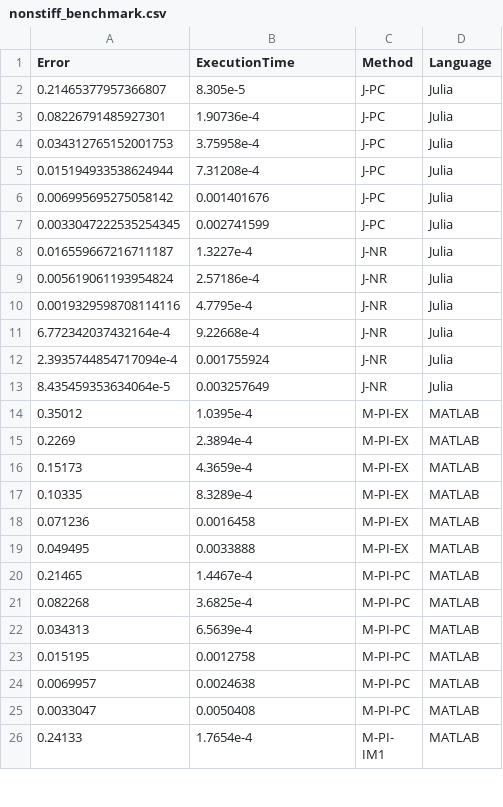
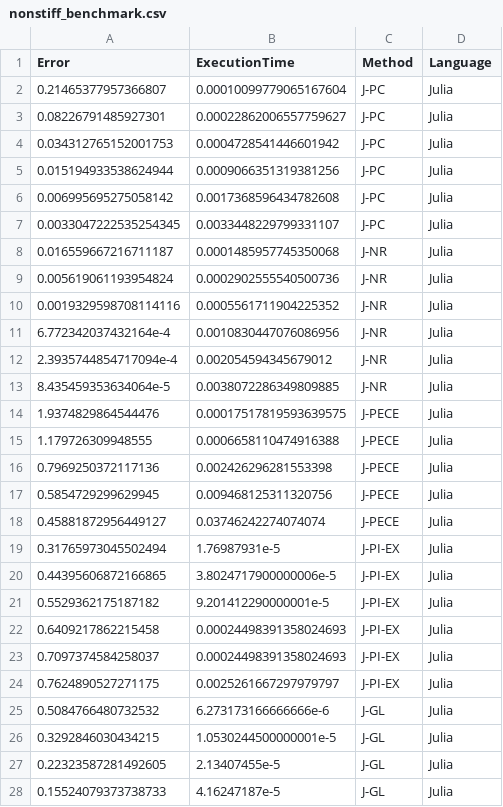
Before and after one commit to JuliaTurkuDataScience/2022_Khalighi_Benchmark, a CSV file: user manual/data/nonstiff_benchmark.csv, drawn as a sheet; only a part is shown; the shorter side is filled out with more unchanged rows; the diff covers the shown part only.

```diff
--- a/user manual/data/nonstiff_benchmark.csv
+++ b/user manual/data/nonstiff_benchmark.csv
@@ -1,13 +1,28 @@
 Error,ExecutionTime,Method,Language
-0.21465377957366807,8.305e-5,J-PC,Julia
-0.08226791485927301,1.90736e-4,J-PC,Julia
-0.034312765152001753,3.75958e-4,J-PC,Julia
-0.015194933538624944,7.31208e-4,J-PC,Julia
-0.006995695275058142,0.001401676,J-PC,Julia
-0.0033047222535254345,0.002741599,J-PC,Julia
-0.016559667216711187,1.3227e-4,J-NR,Julia
-0.005619061193954824,2.57186e-4,J-NR,Julia
-0.0019329598708114116,4.7795e-4,J-NR,Julia
-6.772342037432164e-4,9.22668e-4,J-NR,Julia
-2.3935744854717094e-4,0.001755924,J-NR,Julia
-8.435459353634064e-5,0.003257649,J-NR,Julia
+0.21465377957366807,0.00010099779065167604,J-PC,Julia
+0.08226791485927301,0.00022862006557759627,J-PC,Julia
+0.034312765152001753,0.0004728541446601942,J-PC,Julia
+0.015194933538624944,0.0009066351319381256,J-PC,Julia
+0.006995695275058142,0.0017368596434782608,J-PC,Julia
+0.0033047222535254345,0.0033448229799331107,J-PC,Julia
+0.016559667216711187,0.0001485957745350068,J-NR,Julia
+0.005619061193954824,0.0002902555540500736,J-NR,Julia
+0.0019329598708114116,0.0005561711904225352,J-NR,Julia
+6.772342037432164e-4,0.0010830447076086956,J-NR,Julia
+2.3935744854717094e-4,0.002054594345679012,J-NR,Julia
+8.435459353634064e-5,0.0038072286349809885,J-NR,Julia
+1.9374829864544476,0.00017517819593639575,J-PECE,Julia
+1.179726309948555,0.0006658110474916388,J-PECE,Julia
+0.7969250372117136,0.002426296281553398,J-PECE,Julia
+0.5854729299629945,0.009468125311320756,J-PECE,Julia
+0.45881872956449127,0.03746242274074074,J-PECE,Julia
+0.31765973045502494,1.76987931e-5,J-PI-EX,Julia
+0.44395606872166865,3.8024717900000006e-5,J-PI-EX,Julia
+0.5529362175187182,9.201412290000001e-5,J-PI-EX,Julia
+0.6409217862215458,0.00024498391358024693,J-PI-EX,Julia
+0.7097374584258037,0.00024498391358024693,J-PI-EX,Julia
+0.7624890527271175,0.0025261667297979797,J-PI-EX,Julia
+0.5084766480732532,6.273173166666666e-6,J-GL,Julia
+0.3292846030434215,1.0530244500000001e-5,J-GL,Julia
+0.22323587281492605,2.13407455e-5,J-GL,Julia
+0.15524079373738733,4.16247187e-5,J-GL,Julia
```
Also changed, not shown: 8 added rows elsewhere in this file, user manual/data/harmonic_benchmark.csv, user manual/data/raw/data_matlab/BenchHarmonic.csv, 50 other files.
